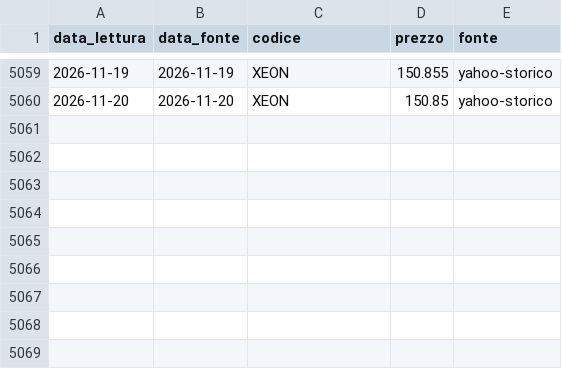
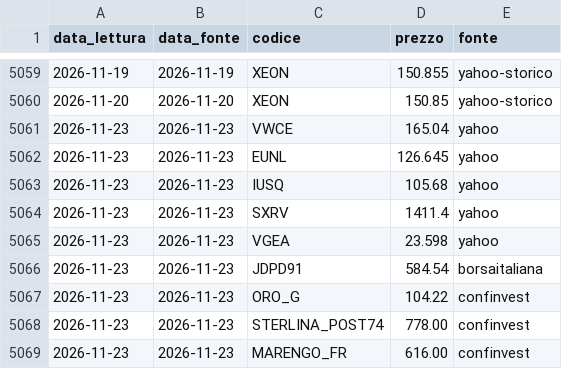
Before and after one commit to GOGO2208/PORTFOLIOS, a CSV file: prezzi/giornalieri.csv, drawn as a sheet; only a part is shown, gaps mark what is left out; the diff names each change by its address in the sheet, - before the commit and + after, or states it on an @@ line.

Commit message:
Prezzi 2026-11-23

```diff
--- a/prezzi/giornalieri.csv
+++ b/prezzi/giornalieri.csv
+row 5061: 2026-11-23 | 2026-11-23 | VWCE | 165.04 | yahoo
+row 5062: 2026-11-23 | 2026-11-23 | EUNL | 126.645 | yahoo
+row 5063: 2026-11-23 | 2026-11-23 | IUSQ | 105.68 | yahoo
+row 5064: 2026-11-23 | 2026-11-23 | SXRV | 1411.4 | yahoo
+row 5065: 2026-11-23 | 2026-11-23 | VGEA | 23.598 | yahoo
+row 5066: 2026-11-23 | 2026-11-23 | JDPD91 | 584.54 | borsaitaliana
+row 5067: 2026-11-23 | 2026-11-23 | ORO_G | 104.22 | confinvest
+row 5068: 2026-11-23 | 2026-11-23 | STERLINA_POST74 | 778.00 | confinvest
+row 5069: 2026-11-23 | 2026-11-23 | MARENGO_FR | 616.00 | confinvest
```
Also changed, not shown: prezzi/fine-mese.csv.
